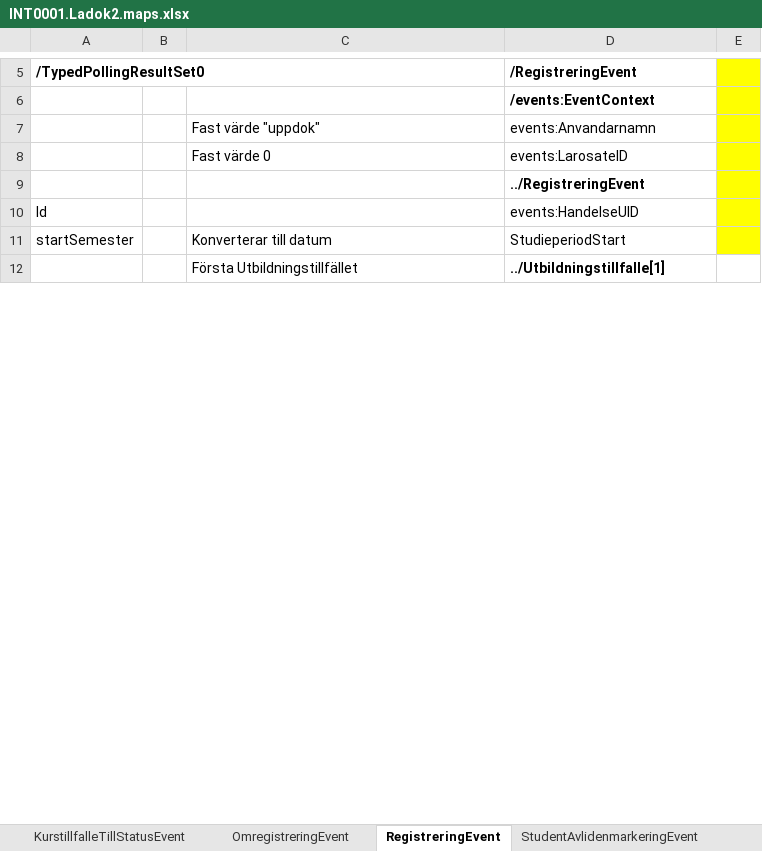
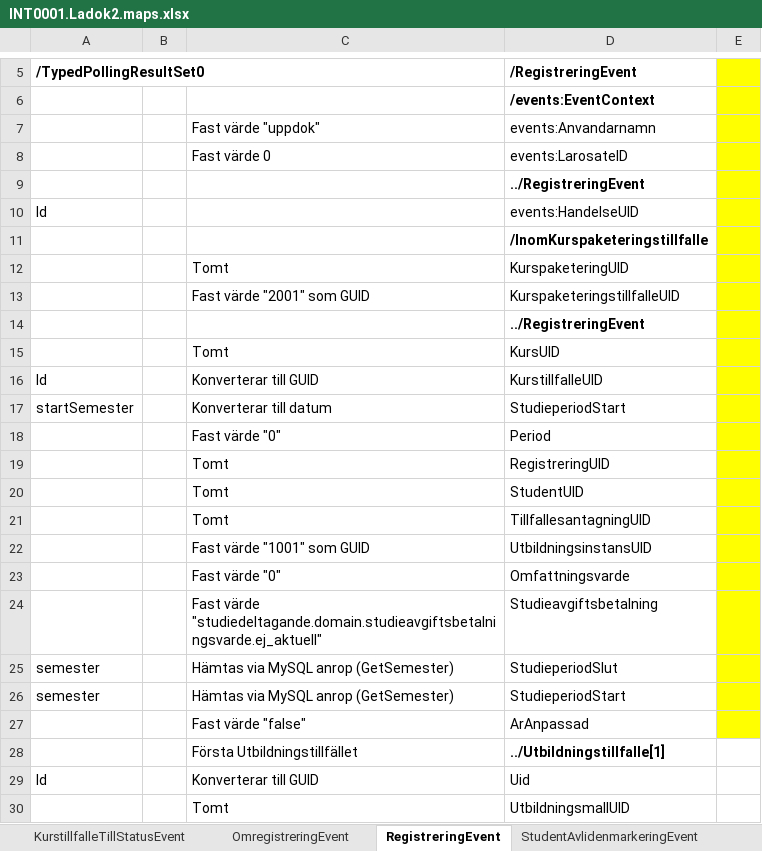
Before and after one commit to uppsala-university/uu-integration-biztalk, an Excel workbook: INT0001.Ladok2.Events/Src/Files/INT0001.Ladok2.maps.xlsx, sheet RegistreringEvent, drawn as a sheet; only a part is shown, gaps mark what is left out; values as stored, in another font and other column widths than the file's, no borders; the diff covers the shown part only; the diff names each change by its address in the sheet, - before the commit and + after, or states it on an @@ line.

Commit message:
Uppdated map for Registration event.

```diff
--- a/INT0001.Ladok2.Events/Src/Files/INT0001.Ladok2.maps.xlsx (sheet RegistreringEvent)
+++ b/INT0001.Ladok2.Events/Src/Files/INT0001.Ladok2.maps.xlsx (sheet RegistreringEvent)
+row 11:  |  |  | /InomKurspaketeringstillfalle
+row 12:  |  | Tomt | KurspaketeringUID
+row 13:  |  | Fast värde "2001" som GUID | KurspaketeringstillfalleUID
+row 14:  |  |  | ../RegistreringEvent
+row 15:  |  | Tomt | KursUID
+row 16: Id |  | Konverterar till GUID | KurstillfalleUID
+row 18:  |  | Fast värde "0" | Period
+row 19:  |  | Tomt | RegistreringUID
+row 20:  |  | Tomt | StudentUID
+row 21:  |  | Tomt | TillfallesantagningUID
+row 22:  |  | Fast värde "1001" som GUID | UtbildningsinstansUID
+row 23:  |  | Fast värde "0" | Omfattningsvarde
+row 24:  |  | Fast värde "studiedeltagande.domain.studieavgiftsbetalningsvarde.ej_aktuell" | Studieavgiftsbetalning
+row 25: semester |  | Hämtas via MySQL anrop (GetSemester) | StudieperiodSlut
+row 26: semester |  | Hämtas via MySQL anrop (GetSemester) | StudieperiodStart
+row 27:  |  | Fast värde "false" | ArAnpassad
+row 29: Id |  | Konverterar till GUID | Uid
+row 30:  |  | Tomt | UtbildningsmallUID
```
Also changed, not shown: 18 added rows and 2 edited cells elsewhere in this sheet.
